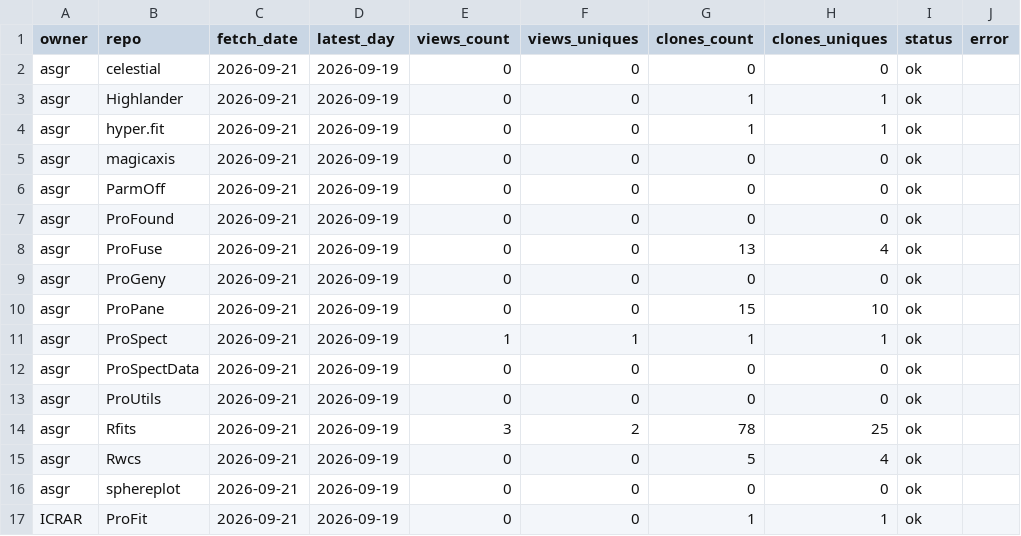
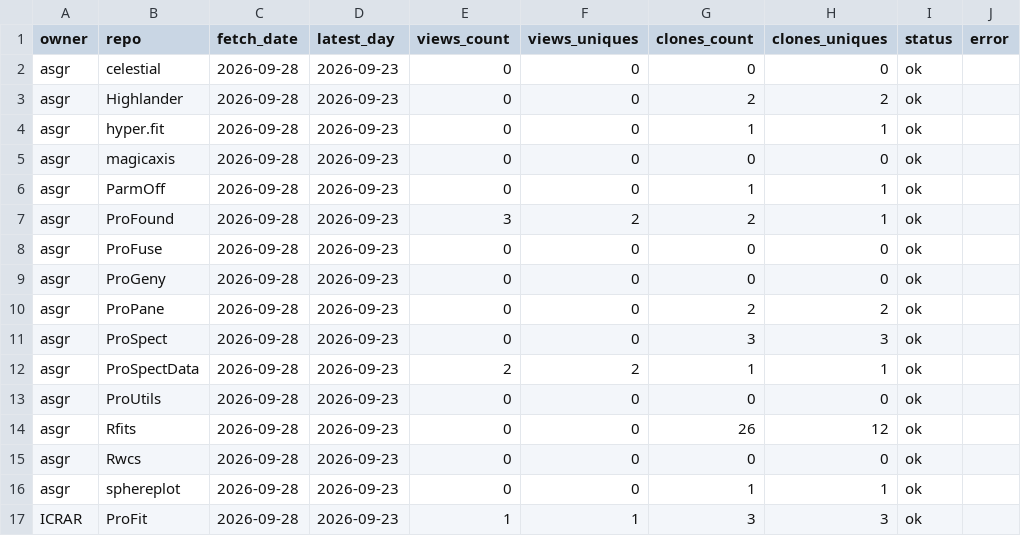
Before and after one commit to asgr/ProTools, a CSV file: data/traffic_latest.csv, drawn as a sheet.

```diff
--- a/data/traffic_latest.csv
+++ b/data/traffic_latest.csv
@@ -1,17 +1,17 @@
 "owner","repo","fetch_date","latest_day","views_count","views_uniques","clones_count","clones_uniques","status","error"
-"asgr","celestial","2026-09-21","2026-09-19",0,0,0,0,"ok",""
-"asgr","Highlander","2026-09-21","2026-09-19",0,0,1,1,"ok",""
-"asgr","hyper.fit","2026-09-21","2026-09-19",0,0,1,1,"ok",""
-"asgr","magicaxis","2026-09-21","2026-09-19",0,0,0,0,"ok",""
-"asgr","ParmOff","2026-09-21","2026-09-19",0,0,0,0,"ok",""
-"asgr","ProFound","2026-09-21","2026-09-19",0,0,0,0,"ok",""
-"asgr","ProFuse","2026-09-21","2026-09-19",0,0,13,4,"ok",""
-"asgr","ProGeny","2026-09-21","2026-09-19",0,0,0,0,"ok",""
-"asgr","ProPane","2026-09-21","2026-09-19",0,0,15,10,"ok",""
-"asgr","ProSpect","2026-09-21","2026-09-19",1,1,1,1,"ok",""
-"asgr","ProSpectData","2026-09-21","2026-09-19",0,0,0,0,"ok",""
-"asgr","ProUtils","2026-09-21","2026-09-19",0,0,0,0,"ok",""
-"asgr","Rfits","2026-09-21","2026-09-19",3,2,78,25,"ok",""
-"asgr","Rwcs","2026-09-21","2026-09-19",0,0,5,4,"ok",""
-"asgr","sphereplot","2026-09-21","2026-09-19",0,0,0,0,"ok",""
-"ICRAR","ProFit","2026-09-21","2026-09-19",0,0,1,1,"ok",""
+"asgr","celestial","2026-09-28","2026-09-23",0,0,0,0,"ok",""
+"asgr","Highlander","2026-09-28","2026-09-23",0,0,2,2,"ok",""
+"asgr","hyper.fit","2026-09-28","2026-09-23",0,0,1,1,"ok",""
+"asgr","magicaxis","2026-09-28","2026-09-23",0,0,0,0,"ok",""
+"asgr","ParmOff","2026-09-28","2026-09-23",0,0,1,1,"ok",""
+"asgr","ProFound","2026-09-28","2026-09-23",3,2,2,1,"ok",""
+"asgr","ProFuse","2026-09-28","2026-09-23",0,0,0,0,"ok",""
+"asgr","ProGeny","2026-09-28","2026-09-23",0,0,0,0,"ok",""
+"asgr","ProPane","2026-09-28","2026-09-23",0,0,2,2,"ok",""
+"asgr","ProSpect","2026-09-28","2026-09-23",0,0,3,3,"ok",""
+"asgr","ProSpectData","2026-09-28","2026-09-23",2,2,1,1,"ok",""
+"asgr","ProUtils","2026-09-28","2026-09-23",0,0,0,0,"ok",""
+"asgr","Rfits","2026-09-28","2026-09-23",0,0,26,12,"ok",""
+"asgr","Rwcs","2026-09-28","2026-09-23",0,0,0,0,"ok",""
+"asgr","sphereplot","2026-09-28","2026-09-23",0,0,1,1,"ok",""
+"ICRAR","ProFit","2026-09-28","2026-09-23",1,1,3,3,"ok",""
```
Also changed, not shown: data/traffic_history.csv, data/traffic_total.csv, 6 other files.
